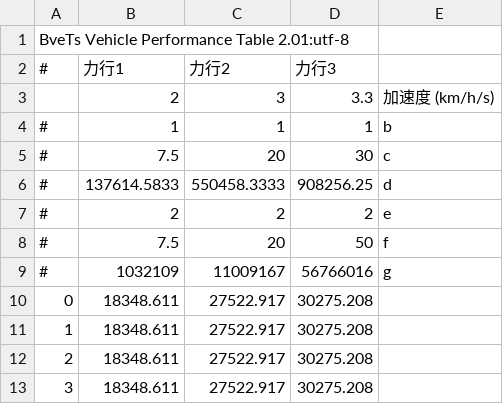
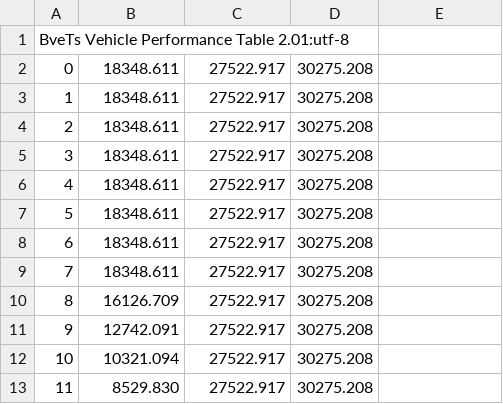
Before and after one commit to akashiyaki01c/BveKobeCitySubway, a CSV file: Yumekamome/Vehicle/5000/Performance/Power_MaxForce.csv, drawn as a sheet; only a part is shown; the shorter side is filled out with more unchanged rows; the diff names each change by its address in the sheet, - before the commit and + after, or states it on an @@ line.

```diff
--- a/Yumekamome/Vehicle/5000/Performance/Power_MaxForce.csv
+++ b/Yumekamome/Vehicle/5000/Performance/Power_MaxForce.csv
-row 2: # | 力行1 | 力行2 | 力行3
-row 3:  | 2 | 3 | 3.3 | 加速度 (km/h/s)
-row 4: # | 1 | 1 | 1 | b
-row 5: # | 7.5 | 20 | 30 | c
-row 6: # | 137614.5833 | 550458.3333 | 908256.25 | d
-row 7: # | 2 | 2 | 2 | e
-row 8: # | 7.5 | 20 | 50 | f
-row 9: # | 1032109 | 11009167 | 56766016 | g
```
Also changed, not shown: Yumekamome/Vehicle/5000/Performance/Power_Force.csv, 1 other file.
